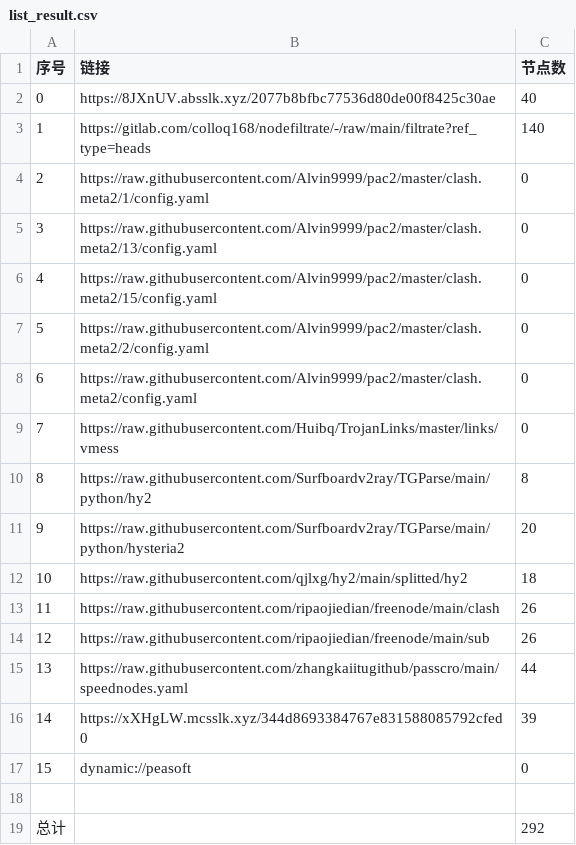
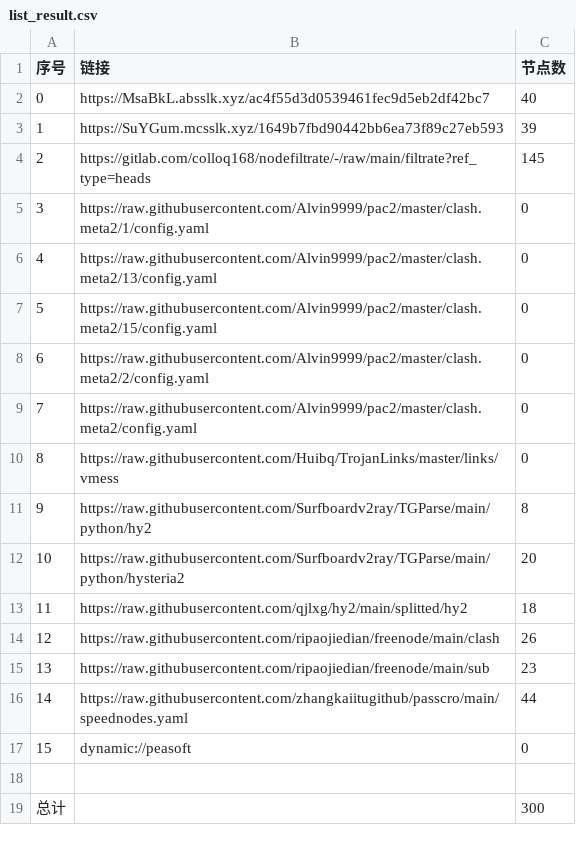
Before and after one commit to aee1996a/NoMoreWalls, a CSV file: list_result.csv, drawn as a sheet; removed rows and columns are numbered as before the commit, all else as after; the diff names each change by its address in the sheet, - before the commit and + after, or states it on an @@ line.

```diff
--- a/list_result.csv
+++ b/list_result.csv
-B2 (链接): https://8JXnUV.absslk.xyz/2077b8bfbc77536d80de00f8425c30ae
+B2 (链接): https://MsaBkL.absslk.xyz/ac4f55d3d0539461fec9d5eb2df42bc7
+row 3: 1 | https://SuYGum.mcsslk.xyz/1649b7fbd90442bb6ea73f89c27eb593 | 39
@@ column A (序号) renumbered between rows 4 and 16 @@
-C4 (节点数): 140
+C4 (节点数): 145
-C15 (节点数): 26
+C15 (节点数): 23
-row 16: 14 | https://xXHgLW.mcsslk.xyz/344d8693384767e831588085792cfed0 | 39
-C19 (节点数): 292
+C19 (节点数): 300
```
Also changed, not shown: 33 other files.
